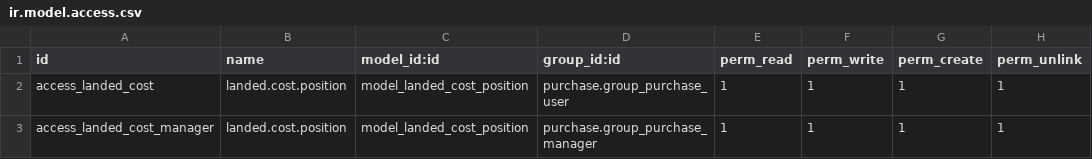
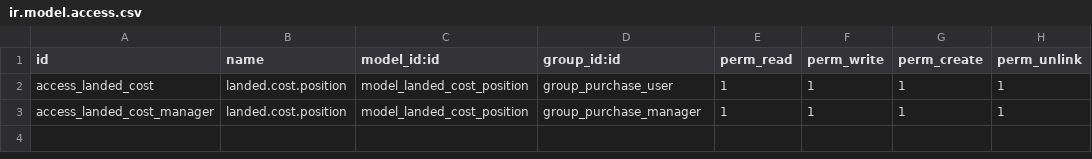
Before and after one commit to OCA/purchase-workflow, a CSV file: purchase_landed_costs/security/ir.model.access.csv, drawn as a sheet.

Commit message:
[ADD] purchase_landed_costs (/home/dcormier/sfl/projets/fruigor/bzr/c2c-rd-addons/ rev 167.24.2)

```diff
--- a/purchase_landed_costs/security/ir.model.access.csv
+++ b/purchase_landed_costs/security/ir.model.access.csv
@@ -1,3 +1,3 @@
 "id","name","model_id:id","group_id:id","perm_read","perm_write","perm_create","perm_unlink"
-access_landed_cost,landed.cost.position,model_landed_cost_position,purchase.group_purchase_user,1,1,1,1
-access_landed_cost_manager,landed.cost.position,model_landed_cost_position,purchase.group_purchase_manager,1,1,1,1
+access_landed_cost,landed.cost.position,model_landed_cost_position,group_purchase_user,1,1,1,1
+access_landed_cost_manager,landed.cost.position,model_landed_cost_position,group_purchase_manager,1,1,1,1
```
Also changed, not shown: 7 other files.
